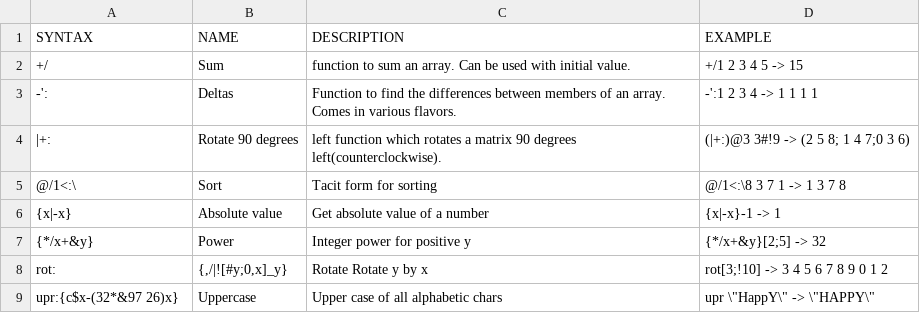
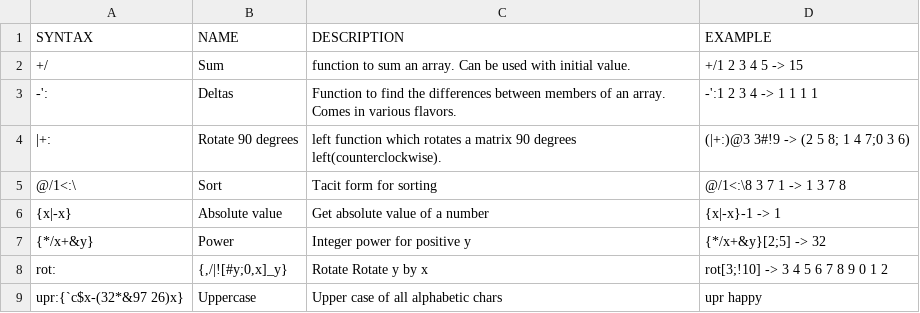
Before and after one commit to secwang/ngnkcart, a TSV file: table.tsv, drawn as a sheet.

Commit message:
Update table.tsv

```diff
--- a/table.tsv
+++ b/table.tsv
@@ -8,2 +8,2 @@ SYNTAX	NAME	DESCRIPTION	EXAMPLE
 rot:	{,/|![#y;0,x]_y}	Rotate Rotate y by x 	rot[3;!10] -> 3 4 5 6 7 8 9 0 1 2
-upr:{c$x-(32*&97 26)x}	Uppercase	Upper case of all alphabetic chars	upr \"HappY\" -> \"HAPPY\"
+upr:{`c$x-(32*&97 26)x}	Uppercase	Upper case of all alphabetic chars	upr happy
```
